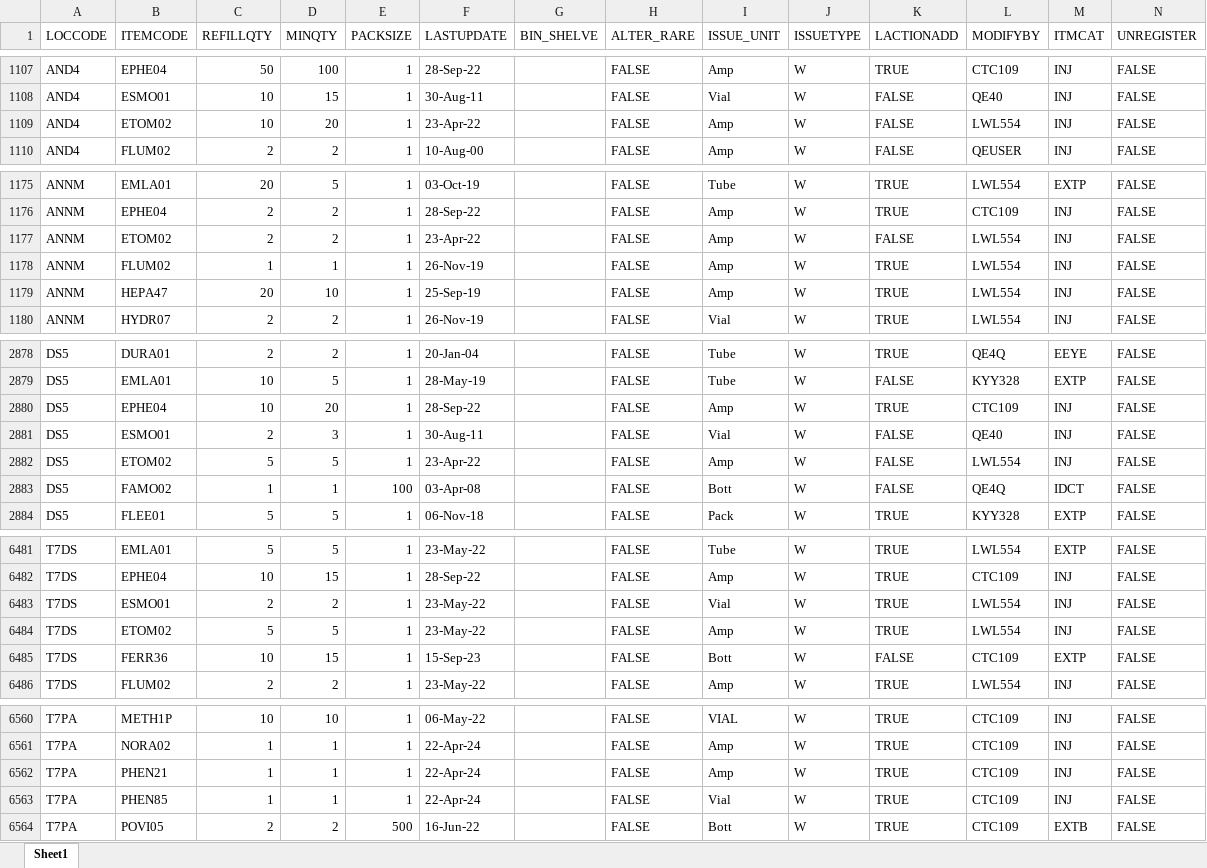
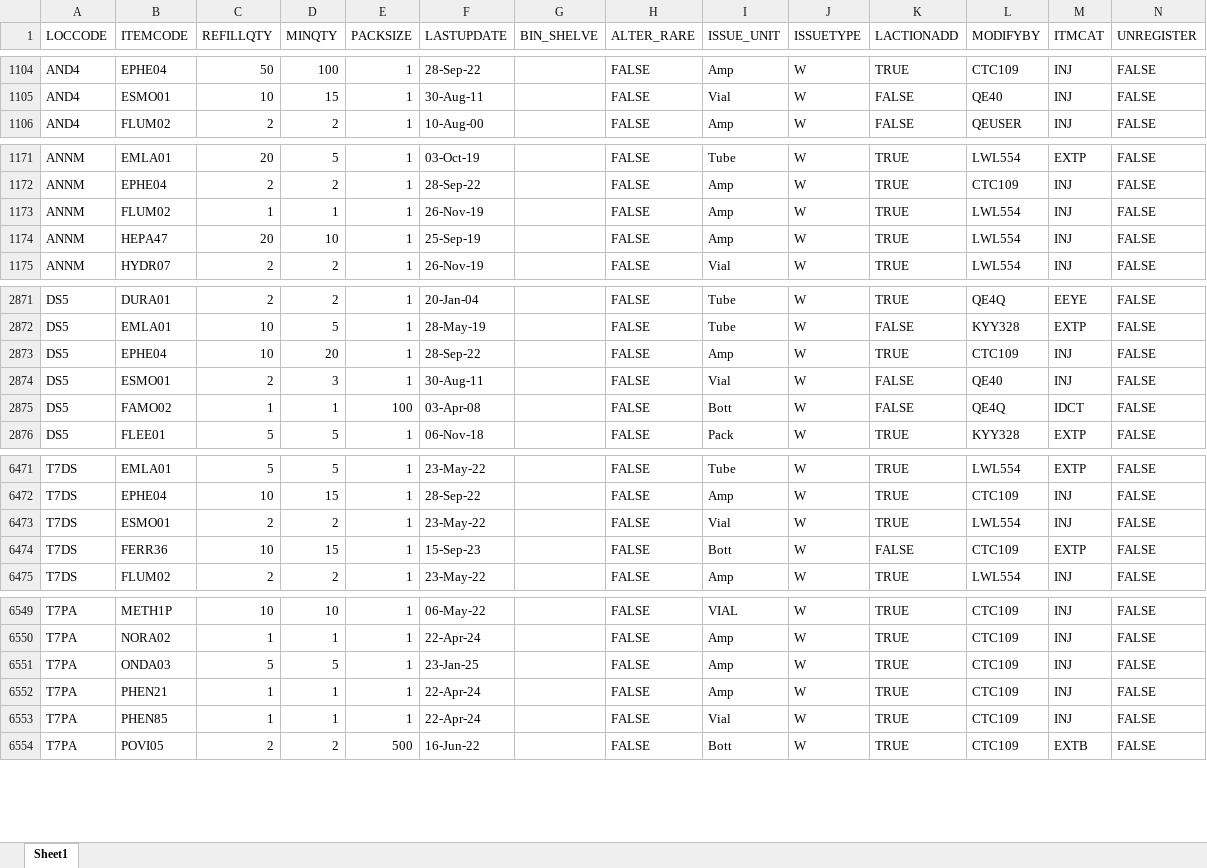
Before and after one commit to AlexCheung109/WardStockLocationCheck, an Excel workbook: Location.xlsx, sheet Sheet1, drawn as a sheet; only a part is shown, gaps mark what is left out; values as stored, in another font and other column widths than the file's, no cell formats; removed rows and columns are numbered as before the commit, all else as after; the diff covers the shown part only; the diff names each change by its address in the sheet, - before the commit and + after, or states it on an @@ line.

```diff
--- a/Location.xlsx (sheet Sheet1)
+++ b/Location.xlsx (sheet Sheet1)
-row 1109: AND4 | ETOM02 | 10 | 20 | 1 | 23-Apr-22 |  | FALSE | Amp | W | FALSE | LWL554 | INJ | FALSE
-row 1177: ANNM | ETOM02 | 2 | 2 | 1 | 23-Apr-22 |  | FALSE | Amp | W | FALSE | LWL554 | INJ | FALSE
-row 2882: DS5 | ETOM02 | 5 | 5 | 1 | 23-Apr-22 |  | FALSE | Amp | W | FALSE | LWL554 | INJ | FALSE
-row 6484: T7DS | ETOM02 | 5 | 5 | 1 | 23-May-22 |  | FALSE | Amp | W | TRUE | LWL554 | INJ | FALSE
+row 6551: T7PA | ONDA03 | 5 | 5 | 1 | 23-Jan-25 |  | FALSE | Amp | W | TRUE | CTC109 | INJ | FALSE
```
Also changed, not shown: 1 added row, 10 removed rows and 6 edited cells elsewhere in this sheet, cell formats.
